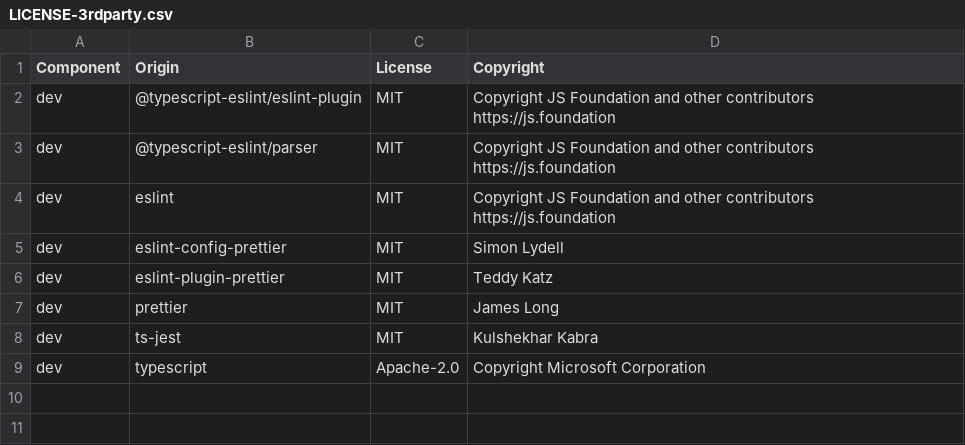
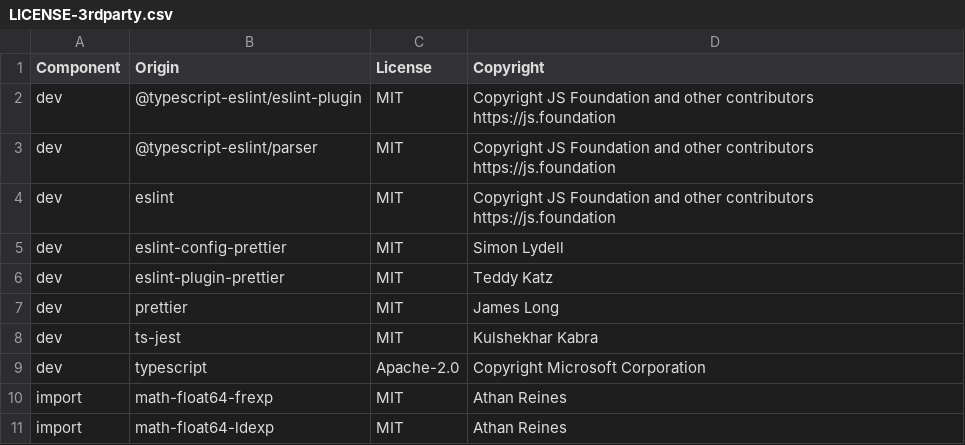
Before and after one commit to DataDog/sketches-js, a CSV file: LICENSE-3rdparty.csv, drawn as a sheet.

Commit message:
Add packages for `frexp` and `ldexp`
* In order to implement alternate key mappings, add packages
  for `frexp` and `ldexp` to mimic Python implementation

```diff
--- a/LICENSE-3rdparty.csv
+++ b/LICENSE-3rdparty.csv
@@ -9 +9,3 @@ dev,ts-jest,MIT,Kulshekhar Kabra
 dev,typescript,Apache-2.0,Copyright Microsoft Corporation
+import,math-float64-frexp,MIT,Athan Reines
+import,math-float64-ldexp,MIT,Athan Reines
```
Also changed, not shown: 4 other files.
